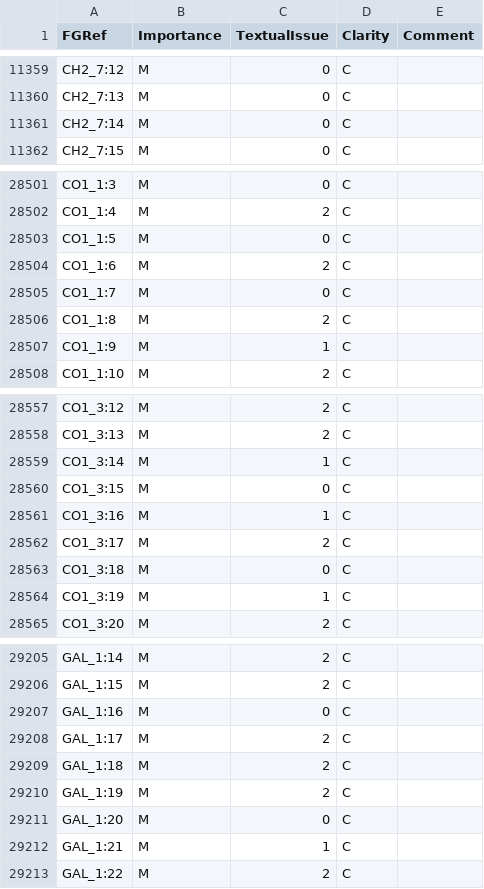
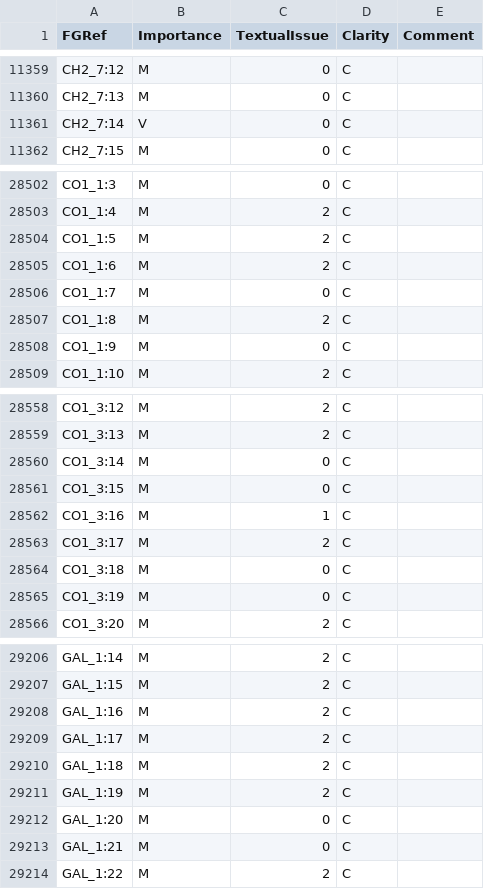
Before and after one commit to Freely-Given-org/OpenBibleData, a TSV file: datasets/sentenceImportance/sentenceImportance.tsv, drawn as a sheet; only a part is shown, gaps mark what is left out; the diff covers the shown part only.

```diff
--- a/datasets/sentenceImportance/sentenceImportance.tsv
+++ b/datasets/sentenceImportance/sentenceImportance.tsv
@@ -11360,3 +11360,3 @@ CH2_7:12	M	0	C
 CH2_7:13	M	0	C	
-CH2_7:14	M	0	C	
+CH2_7:14	V	0	C	
 CH2_7:15	M	0	C	
@@ -28502,3 +28503,3 @@ CO1_1:3	M	0	C
 CO1_1:4	M	2	C	
-CO1_1:5	M	0	C	
+CO1_1:5	M	2	C	
 CO1_1:6	M	2	C	
@@ -28506,3 +28507,3 @@ CO1_1:7	M	0	C
 CO1_1:8	M	2	C	
-CO1_1:9	M	1	C	
+CO1_1:9	M	0	C	
 CO1_1:10	M	2	C	
@@ -28558,3 +28559,3 @@ CO1_3:12	M	2	C
 CO1_3:13	M	2	C	
-CO1_3:14	M	1	C	
+CO1_3:14	M	0	C	
 CO1_3:15	M	0	C	
@@ -28563,3 +28564,3 @@ CO1_3:17	M	2	C
 CO1_3:18	M	0	C	
-CO1_3:19	M	1	C	
+CO1_3:19	M	0	C	
 CO1_3:20	M	2	C	
@@ -29206,3 +29207,3 @@ GAL_1:14	M	2	C
 GAL_1:15	M	2	C	
-GAL_1:16	M	0	C	
+GAL_1:16	M	2	C	
 GAL_1:17	M	2	C	
@@ -29211,3 +29212,3 @@ GAL_1:19	M	2	C
 GAL_1:20	M	0	C	
-GAL_1:21	M	1	C	
+GAL_1:21	M	0	C	
 GAL_1:22	M	2	C	
```
Also changed, not shown: 1 added row and 139 edited cells elsewhere in this file, 22 other files.
